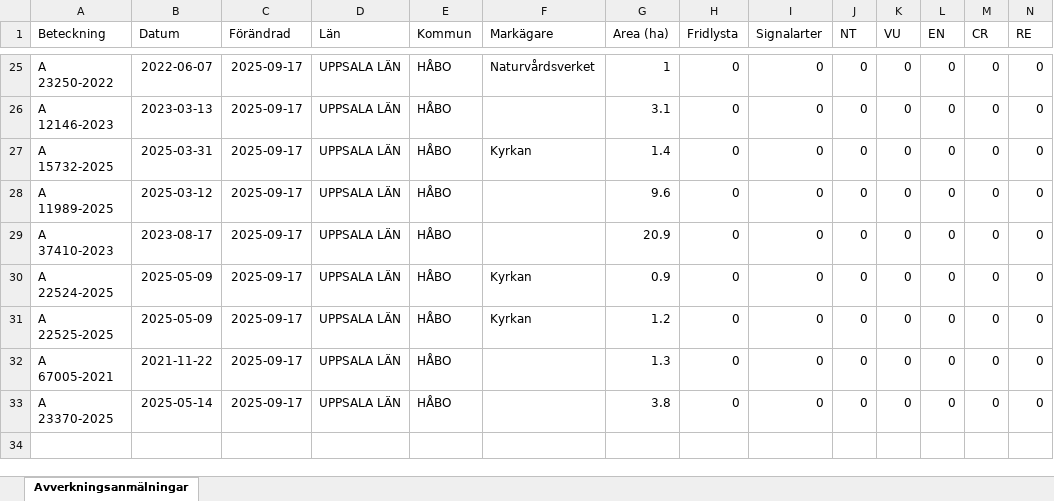
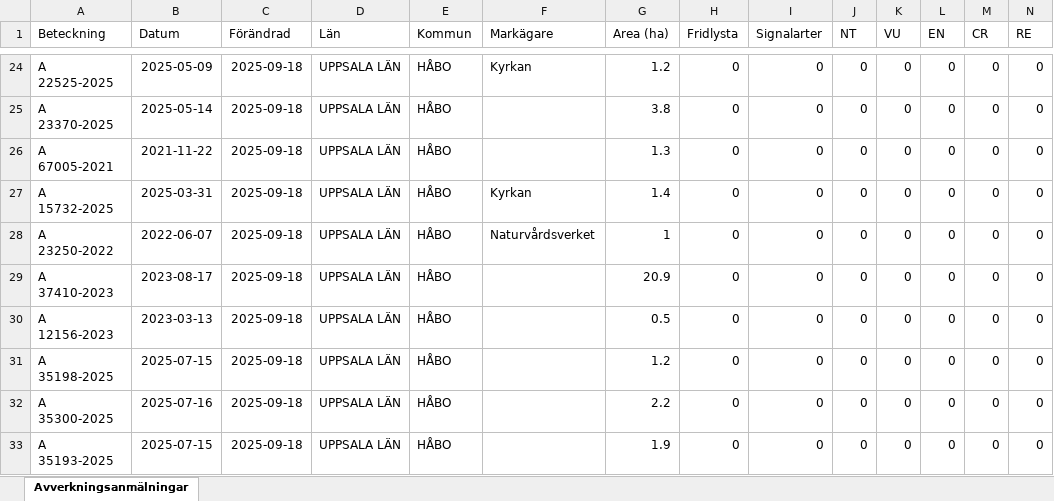
Before and after one commit to klasma/Logging_0305, an Excel workbook: Översikt HÅBO.xlsx, sheet Avverkningsanmälningar, drawn as a sheet; only a part is shown, gaps mark what is left out; values as stored, in another font and other column widths than the file's, no borders; addresses are those after the commit; rows hold the shown columns only; the diff covers the shown part only; the diff names each change by its address in the sheet, - before the commit and + after, or states it on an @@ line.

```diff
--- a/Översikt HÅBO.xlsx (sheet Avverkningsanmälningar)
+++ b/Översikt HÅBO.xlsx (sheet Avverkningsanmälningar)
-A24 (Beteckning): A 23250-2022
+A24 (Beteckning): A 22525-2025
-B24 (Datum): 2022-06-07
+B24 (Datum): 2025-05-09
-C24:C25 (Förändrad): 2025-09-17
+C24:C25 (Förändrad): 2025-09-18
-F24 (Markägare): Naturvårdsverket
+F24 (Markägare): Kyrkan
-G24 (Area (ha)): 1
+G24 (Area (ha)): 1.2
-A25 (Beteckning): A 12146-2023
+A25 (Beteckning): A 23370-2025
-B25 (Datum): 2023-03-13
+B25 (Datum): 2025-05-14
-G25 (Area (ha)): 3.1
+G25 (Area (ha)): 3.8
+row 26: A 67005-2021 | 2021-11-22 | 2025-09-18 | UPPSALA LÄN | HÅBO |  | 1.3 | 0 | 0 | 0 | 0 | 0 | 0 | 0
-C27:C33 (Förändrad): 2025-09-17
+C27:C33 (Förändrad): 2025-09-18
-A28 (Beteckning): A 11989-2025
+A28 (Beteckning): A 23250-2022
-B28 (Datum): 2025-03-12
+B28 (Datum): 2022-06-07
-F28 (Markägare): (empty)
+F28 (Markägare): Naturvårdsverket
-G28 (Area (ha)): 9.6
+G28 (Area (ha)): 1
-A30 (Beteckning): A 22524-2025
+A30 (Beteckning): A 12156-2023
-B30 (Datum): 2025-05-09
+B30 (Datum): 2023-03-13
-F30:F31 (Markägare): Kyrkan
+F30:F31 (Markägare): (empty)
-G30 (Area (ha)): 0.9
+G30 (Area (ha)): 0.5
-A31 (Beteckning): A 22525-2025
+A31 (Beteckning): A 35198-2025
-B31 (Datum): 2025-05-09
+B31 (Datum): 2025-07-15
-A32 (Beteckning): A 67005-2021
+A32 (Beteckning): A 35300-2025
-B32 (Datum): 2021-11-22
+B32 (Datum): 2025-07-16
-G32 (Area (ha)): 1.3
+G32 (Area (ha)): 2.2
-A33 (Beteckning): A 23370-2025
+A33 (Beteckning): A 35193-2025
-B33 (Datum): 2025-05-14
+B33 (Datum): 2025-07-15
-G33 (Area (ha)): 3.8
+G33 (Area (ha)): 1.9
```
Also changed, not shown: 1 added row, 2 removed rows and 43 edited cells elsewhere in this sheet, artfynd/A 16618-2024 artfynd.xlsx, artfynd/A 22010-2025 artfynd.xlsx, 51 other files.
